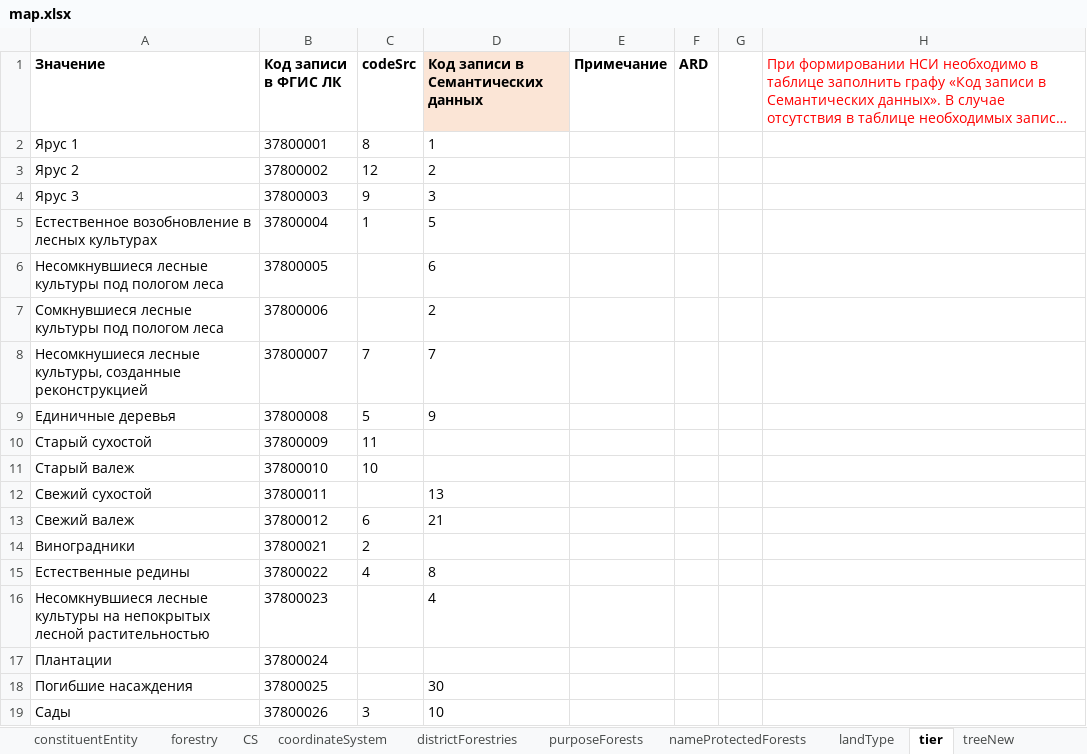
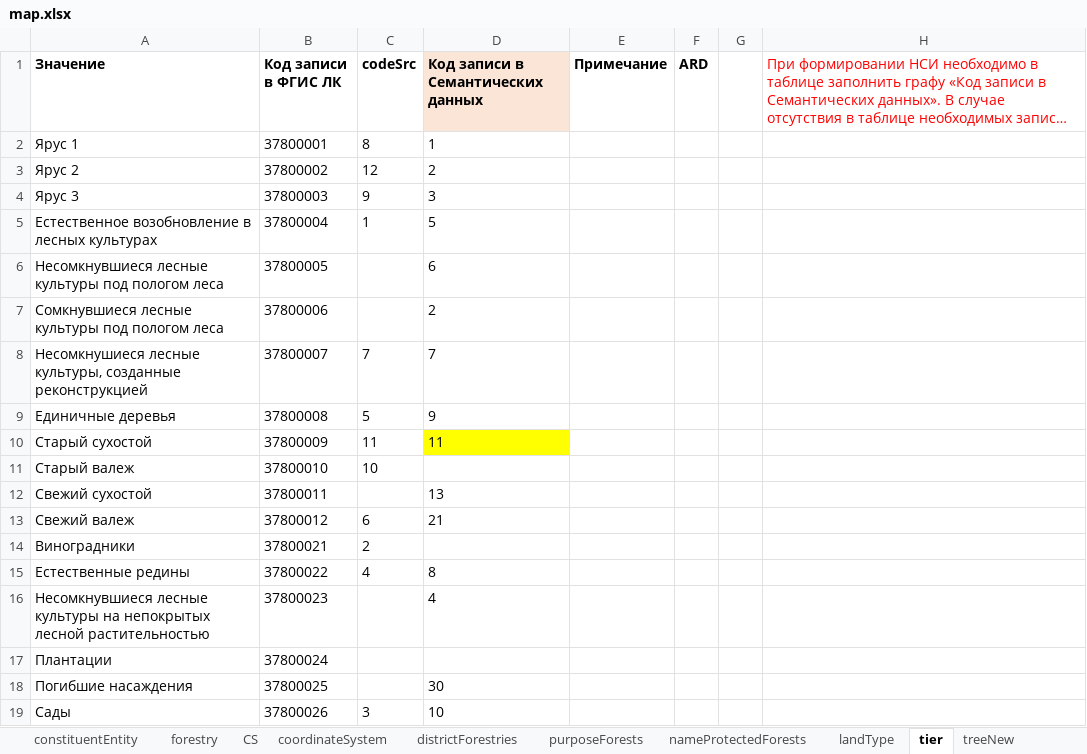
Before and after one commit to STAS-X/FGIS-LES, an Excel workbook: src/assets/schema/map.xlsx, sheet tier, drawn as a sheet; long unchanged cells end in …; values as stored, in another font and other column widths than the file's, no borders; the diff names each change by its address in the sheet, - before the commit and + after, or states it on an @@ line.

```diff
--- a/src/assets/schema/map.xlsx (sheet tier)
+++ b/src/assets/schema/map.xlsx (sheet tier)
-D10: (empty)
+D10: 11
-D10 fill: none
+D10 fill: #FFFF00
```
Also changed, not shown: sheet treeNew, sheet nameProtectedForests, sheet landType, sheet forestryActivities, sheet purposeForests, other sheet tabs, src/assets/schema/db_schema.xlsx, 5 other files.
